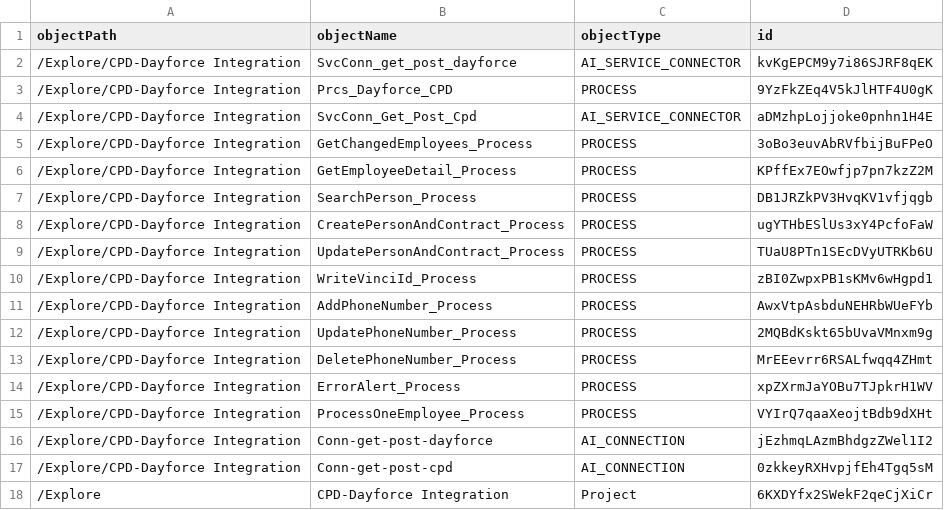
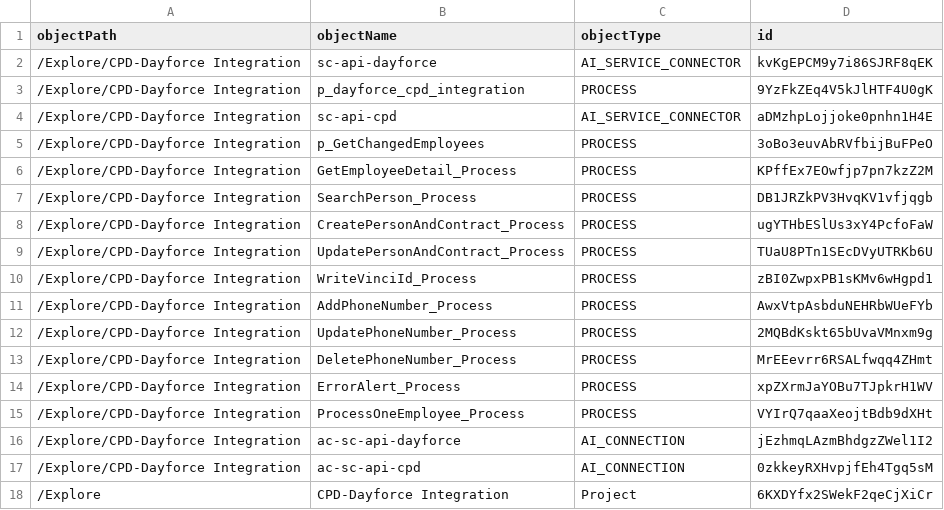
Before and after one commit to agaba2304/IICS, a CSV file: ContentsofExportPackage_IICSExport.csv, drawn as a sheet.

```diff
--- a/ContentsofExportPackage_IICSExport.csv
+++ b/ContentsofExportPackage_IICSExport.csv
@@ -1,6 +1,6 @@
 objectPath,objectName,objectType,id
-/Explore/CPD-Dayforce Integration,SvcConn_get_post_dayforce,AI_SERVICE_CONNECTOR,kvKgEPCM9y7i86SJRF8qEK
-/Explore/CPD-Dayforce Integration,Prcs_Dayforce_CPD,PROCESS,9YzFkZEq4V5kJlHTF4U0gK
-/Explore/CPD-Dayforce Integration,SvcConn_Get_Post_Cpd,AI_SERVICE_CONNECTOR,aDMzhpLojjoke0pnhn1H4E
-/Explore/CPD-Dayforce Integration,GetChangedEmployees_Process,PROCESS,3oBo3euvAbRVfbijBuFPeO
+/Explore/CPD-Dayforce Integration,sc-api-dayforce,AI_SERVICE_CONNECTOR,kvKgEPCM9y7i86SJRF8qEK
+/Explore/CPD-Dayforce Integration,p_dayforce_cpd_integration,PROCESS,9YzFkZEq4V5kJlHTF4U0gK
+/Explore/CPD-Dayforce Integration,sc-api-cpd,AI_SERVICE_CONNECTOR,aDMzhpLojjoke0pnhn1H4E
+/Explore/CPD-Dayforce Integration,p_GetChangedEmployees,PROCESS,3oBo3euvAbRVfbijBuFPeO
 /Explore/CPD-Dayforce Integration,GetEmployeeDetail_Process,PROCESS,KPffEx7EOwfjp7pn7kzZ2M
@@ -15,4 +15,4 @@ objectPath,objectName,objectType,id
 /Explore/CPD-Dayforce Integration,ProcessOneEmployee_Process,PROCESS,VYIrQ7qaaXeojtBdb9dXHt
-/Explore/CPD-Dayforce Integration,Conn-get-post-dayforce,AI_CONNECTION,jEzhmqLAzmBhdgzZWel1I2
-/Explore/CPD-Dayforce Integration,Conn-get-post-cpd,AI_CONNECTION,0zkkeyRXHvpjfEh4Tgq5sM
+/Explore/CPD-Dayforce Integration,ac-sc-api-dayforce,AI_CONNECTION,jEzhmqLAzmBhdgzZWel1I2
+/Explore/CPD-Dayforce Integration,ac-sc-api-cpd,AI_CONNECTION,0zkkeyRXHvpjfEh4Tgq5sM
 /Explore,CPD-Dayforce Integration,Project,6KXDYfx2SWekF2qeCjXiCr
```
Also changed, not shown: 19 other files.
